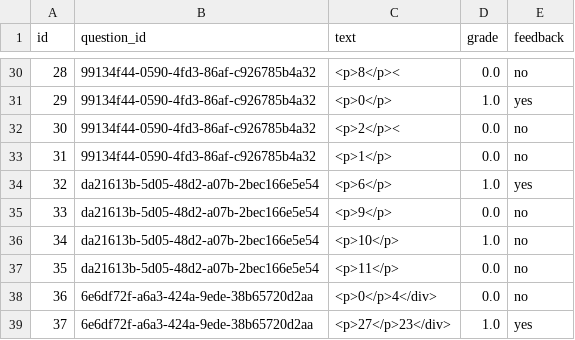
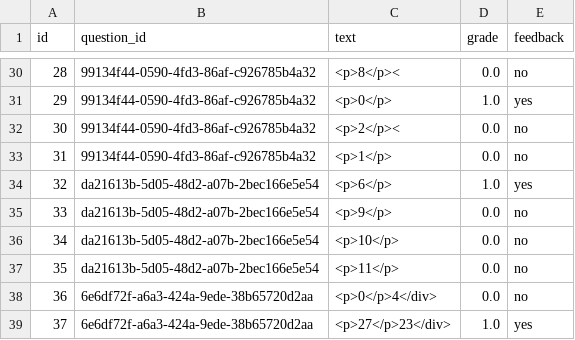
Before and after one commit to openstax/raise-enclave, a CSV file: examples/data/quiz_multichoice_answers.csv, drawn as a sheet; only a part is shown, gaps mark what is left out.

Commit message:
Fix data typo

```diff
--- a/examples/data/quiz_multichoice_answers.csv
+++ b/examples/data/quiz_multichoice_answers.csv
@@ -35,3 +35,3 @@ id,question_id,text,grade,feedback
 33,da21613b-5d05-48d2-a07b-2bec166e5e54,<p>9</p>,0.0,no
-34,da21613b-5d05-48d2-a07b-2bec166e5e54,<p>10</p>,1.0,no
+34,da21613b-5d05-48d2-a07b-2bec166e5e54,<p>10</p>,0.0,no
 35,da21613b-5d05-48d2-a07b-2bec166e5e54,<p>11</p>,0.0,no
```
